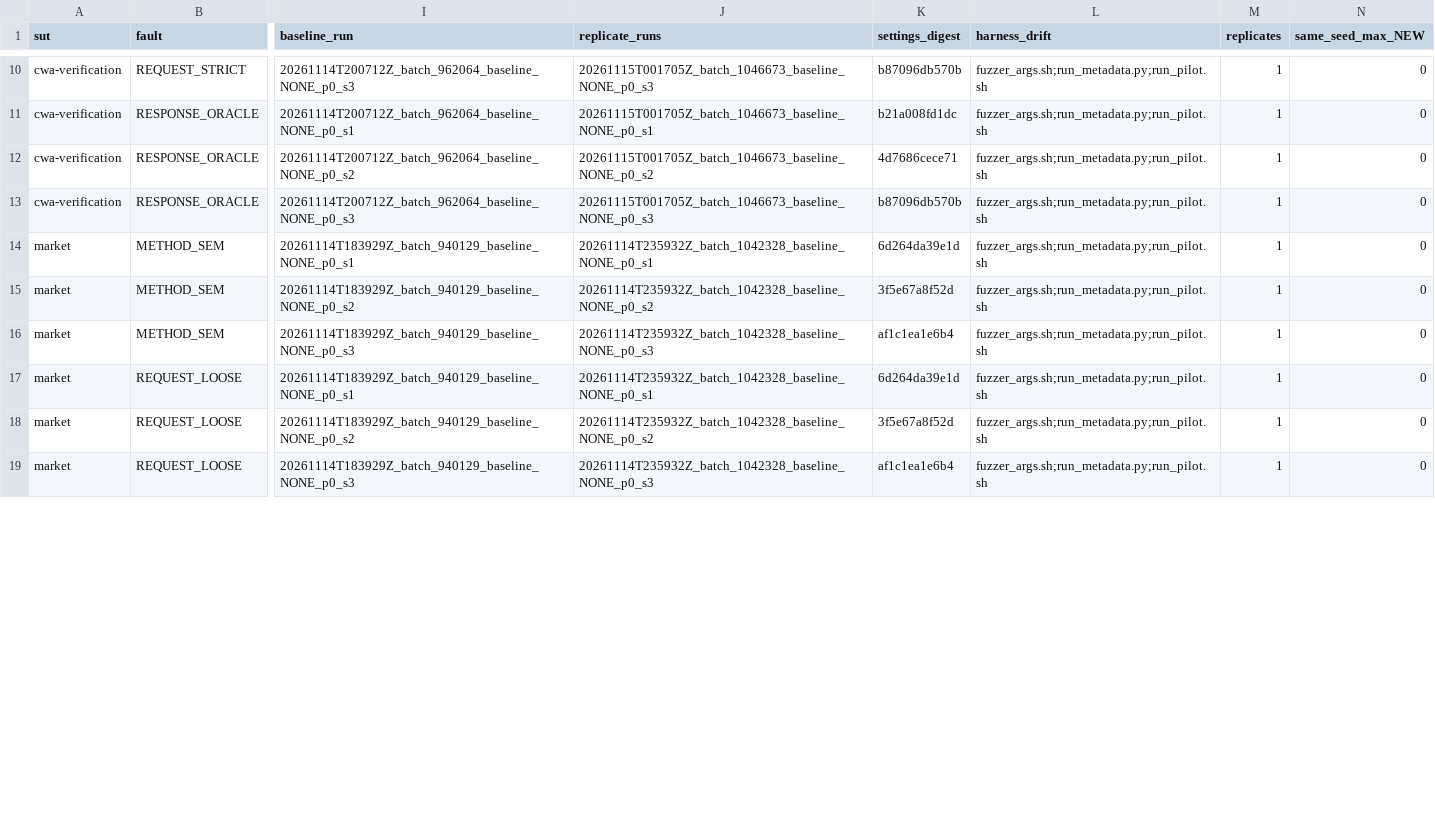
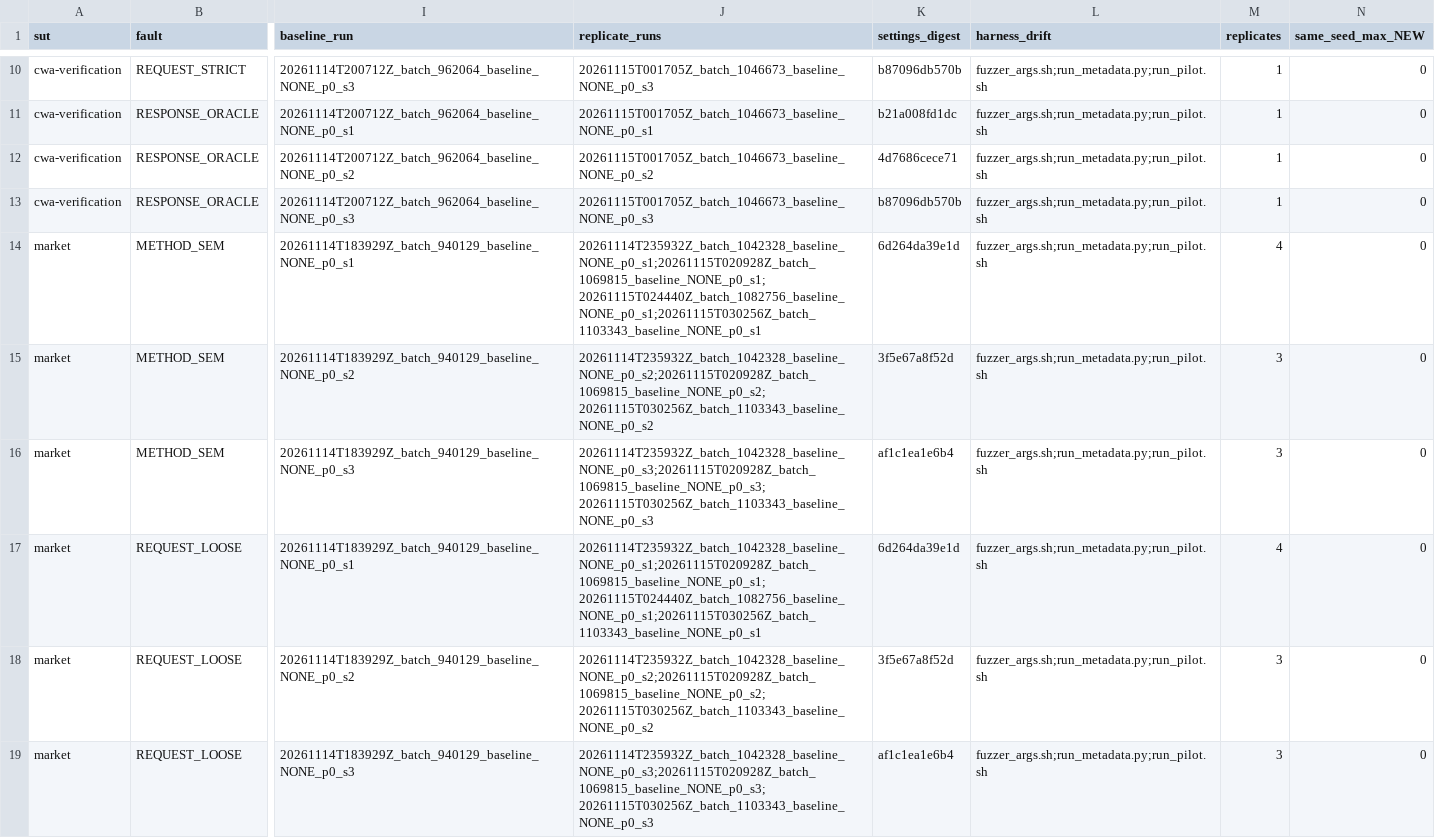
Before and after one commit to epsilonnotpstu/API-research, a CSV file: research/08_experiments/E1_pilot/pilot_results/fuzzer_noise_same_seed.csv, drawn as a sheet; only a part is shown, gaps mark what is left out; the diff covers the shown part only; the diff names each change by its address in the sheet, - before the commit and + after, or states it on an @@ line.

```diff
--- a/research/08_experiments/E1_pilot/pilot_results/fuzzer_noise_same_seed.csv
+++ b/research/08_experiments/E1_pilot/pilot_results/fuzzer_noise_same_seed.csv
-J14 (replicate_runs): 20261114T235932Z_batch_1042328_baseline_NONE_p0_s1
+J14 (replicate_runs): 20261114T235932Z_batch_1042328_baseline_NONE_p0_s1;20261115T020928Z_batch_1069815_baseline_NONE_p0_s1;20261115T024440Z_batch_1082756_baseline_NONE_p0_s1;20261115T030256Z_batch_1103343_baseline_NONE_p0_s1
-M14 (replicates): 1
+M14 (replicates): 4
-J15 (replicate_runs): 20261114T235932Z_batch_1042328_baseline_NONE_p0_s2
+J15 (replicate_runs): 20261114T235932Z_batch_1042328_baseline_NONE_p0_s2;20261115T020928Z_batch_1069815_baseline_NONE_p0_s2;20261115T030256Z_batch_1103343_baseline_NONE_p0_s2
-M15:M16 (replicates): 1
+M15:M16 (replicates): 3
-J16 (replicate_runs): 20261114T235932Z_batch_1042328_baseline_NONE_p0_s3
+J16 (replicate_runs): 20261114T235932Z_batch_1042328_baseline_NONE_p0_s3;20261115T020928Z_batch_1069815_baseline_NONE_p0_s3;20261115T030256Z_batch_1103343_baseline_NONE_p0_s3
-J17 (replicate_runs): 20261114T235932Z_batch_1042328_baseline_NONE_p0_s1
+J17 (replicate_runs): 20261114T235932Z_batch_1042328_baseline_NONE_p0_s1;20261115T020928Z_batch_1069815_baseline_NONE_p0_s1;20261115T024440Z_batch_1082756_baseline_NONE_p0_s1;20261115T030256Z_batch_1103343_baseline_NONE_p0_s1
-M17 (replicates): 1
+M17 (replicates): 4
-J18 (replicate_runs): 20261114T235932Z_batch_1042328_baseline_NONE_p0_s2
+J18 (replicate_runs): 20261114T235932Z_batch_1042328_baseline_NONE_p0_s2;20261115T020928Z_batch_1069815_baseline_NONE_p0_s2;20261115T030256Z_batch_1103343_baseline_NONE_p0_s2
-M18:M19 (replicates): 1
+M18:M19 (replicates): 3
-J19 (replicate_runs): 20261114T235932Z_batch_1042328_baseline_NONE_p0_s3
+J19 (replicate_runs): 20261114T235932Z_batch_1042328_baseline_NONE_p0_s3;20261115T020928Z_batch_1069815_baseline_NONE_p0_s3;20261115T030256Z_batch_1103343_baseline_NONE_p0_s3
```
Also changed, not shown: 12 edited cells elsewhere in this file, research/08_experiments/E1_pilot/pilot_results/fuzzer_compare.csv, research/08_experiments/E1_pilot/pilot_results/fuzzer_controlled_cells.csv, 17 other files.
